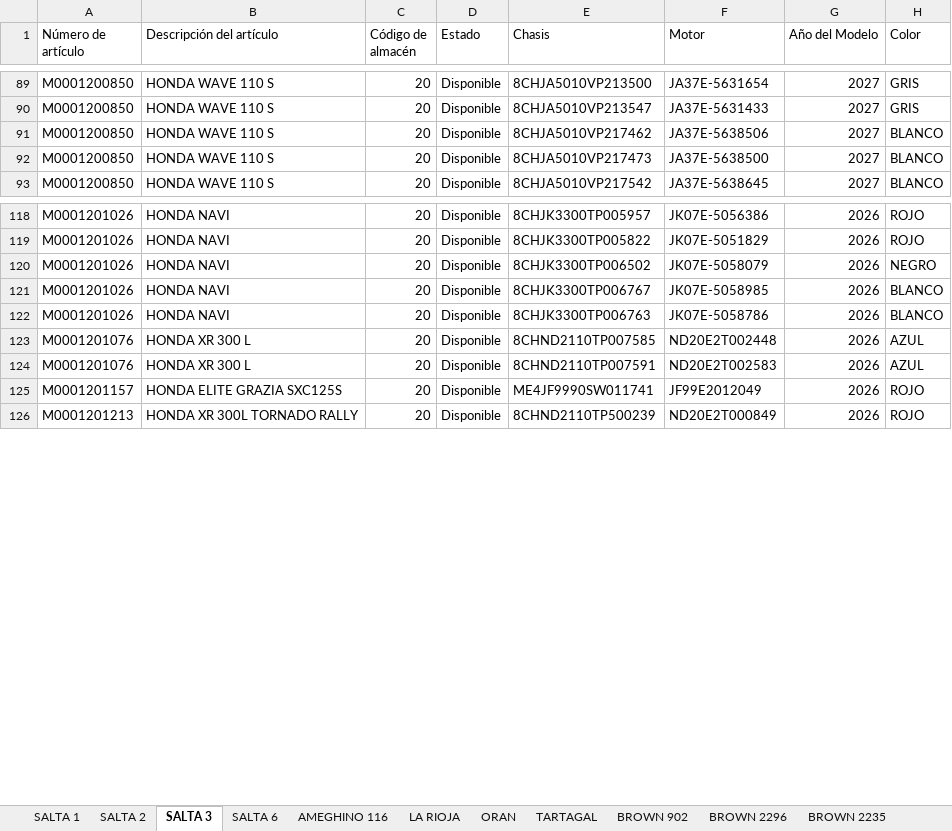
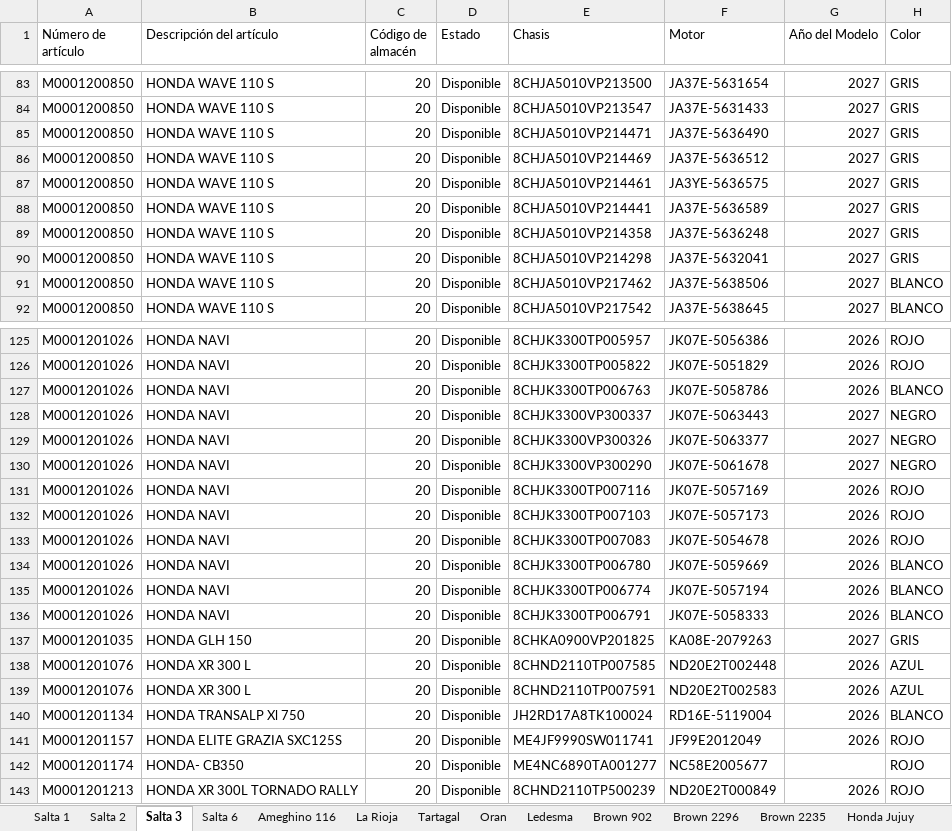
Before and after one commit to yuhmaksuc095-beep/logistica-jujuy, an Excel workbook: datos.xlsx, sheet Salta 3, drawn as a sheet; only a part is shown, gaps mark what is left out; values as stored, in another font and other column widths than the file's, no borders; removed rows and columns are numbered as before the commit, all else as after; the diff covers the shown part only; the diff names each change by its address in the sheet, - before the commit and + after, or states it on an @@ line.

```diff
--- a/datos.xlsx (sheet Salta 3)
+++ b/datos.xlsx (sheet Salta 3)
-sheet tab: SALTA 1
+sheet tab: Salta 1
-sheet tab: SALTA 2
+sheet tab: Salta 2
-sheet tab: SALTA 3
+sheet tab: Salta 3
-sheet tab: SALTA 6
+sheet tab: Salta 6
-sheet tab: AMEGHINO 116
+sheet tab: Ameghino 116
-sheet tab: LA RIOJA
+sheet tab: La Rioja
-sheet tab: ORAN
+sheet tab: Tartagal
-sheet tab: TARTAGAL
+sheet tab: Oran
-sheet tab: BROWN 902
+sheet tab: Ledesma
-sheet tab: BROWN 2296
+sheet tab: Brown 902
-sheet tab: BROWN 2235
+sheet tab: Brown 2296
+row 85: M0001200850 | HONDA WAVE 110 S | 20 | Disponible | 8CHJA5010VP214471 | JA37E-5636490 | 2027 | GRIS
+row 86: M0001200850 | HONDA WAVE 110 S | 20 | Disponible | 8CHJA5010VP214469 | JA37E-5636512 | 2027 | GRIS
+row 87: M0001200850 | HONDA WAVE 110 S | 20 | Disponible | 8CHJA5010VP214461 | JA3YE-5636575 | 2027 | GRIS
+row 88: M0001200850 | HONDA WAVE 110 S | 20 | Disponible | 8CHJA5010VP214441 | JA37E-5636589 | 2027 | GRIS
+row 89: M0001200850 | HONDA WAVE 110 S | 20 | Disponible | 8CHJA5010VP214358 | JA37E-5636248 | 2027 | GRIS
+row 90: M0001200850 | HONDA WAVE 110 S | 20 | Disponible | 8CHJA5010VP214298 | JA37E-5632041 | 2027 | GRIS
-row 92: M0001200850 | HONDA WAVE 110 S | 20 | Disponible | 8CHJA5010VP217473 | JA37E-5638500 | 2027 | BLANCO
-row 120: M0001201026 | HONDA NAVI | 20 | Disponible | 8CHJK3300TP006502 | JK07E-5058079 | 2026 | NEGRO
-row 121: M0001201026 | HONDA NAVI | 20 | Disponible | 8CHJK3300TP006767 | JK07E-5058985 | 2026 | BLANCO
+row 128: M0001201026 | HONDA NAVI | 20 | Disponible | 8CHJK3300VP300337 | JK07E-5063443 | 2027 | NEGRO
+row 129: M0001201026 | HONDA NAVI | 20 | Disponible | 8CHJK3300VP300326 | JK07E-5063377 | 2027 | NEGRO
+row 130: M0001201026 | HONDA NAVI | 20 | Disponible | 8CHJK3300VP300290 | JK07E-5061678 | 2027 | NEGRO
+row 131: M0001201026 | HONDA NAVI | 20 | Disponible | 8CHJK3300TP007116 | JK07E-5057169 | 2026 | ROJO
+row 132: M0001201026 | HONDA NAVI | 20 | Disponible | 8CHJK3300TP007103 | JK07E-5057173 | 2026 | ROJO
+row 133: M0001201026 | HONDA NAVI | 20 | Disponible | 8CHJK3300TP007083 | JK07E-5054678 | 2026 | ROJO
+row 134: M0001201026 | HONDA NAVI | 20 | Disponible | 8CHJK3300TP006780 | JK07E-5059669 | 2026 | BLANCO
+row 135: M0001201026 | HONDA NAVI | 20 | Disponible | 8CHJK3300TP006774 | JK07E-5057194 | 2026 | BLANCO
+row 136: M0001201026 | HONDA NAVI | 20 | Disponible | 8CHJK3300TP006791 | JK07E-5058333 | 2026 | BLANCO
+row 137: M0001201035 | HONDA GLH 150 | 20 | Disponible | 8CHKA0900VP201825 | KA08E-2079263 | 2027 | GRIS
+row 140: M0001201134 | HONDA TRANSALP Xl 750 | 20 | Disponible | JH2RD17A8TK100024 | RD16E-5119004 | 2026 | BLANCO
+row 142: M0001201174 | HONDA- CB350 | 20 | Disponible | ME4NC6890TA001277 | NC58E2005677 |  | ROJO
```
Also changed, not shown: 14 added rows, 12 removed rows and 3 edited cells elsewhere in this sheet, sheet Cochuchal, sheet Brown 902, sheet Oran, sheet Tartagal, sheet Brown 2296, sheet Ledesma, 6 more sheets, other sheet tabs.
